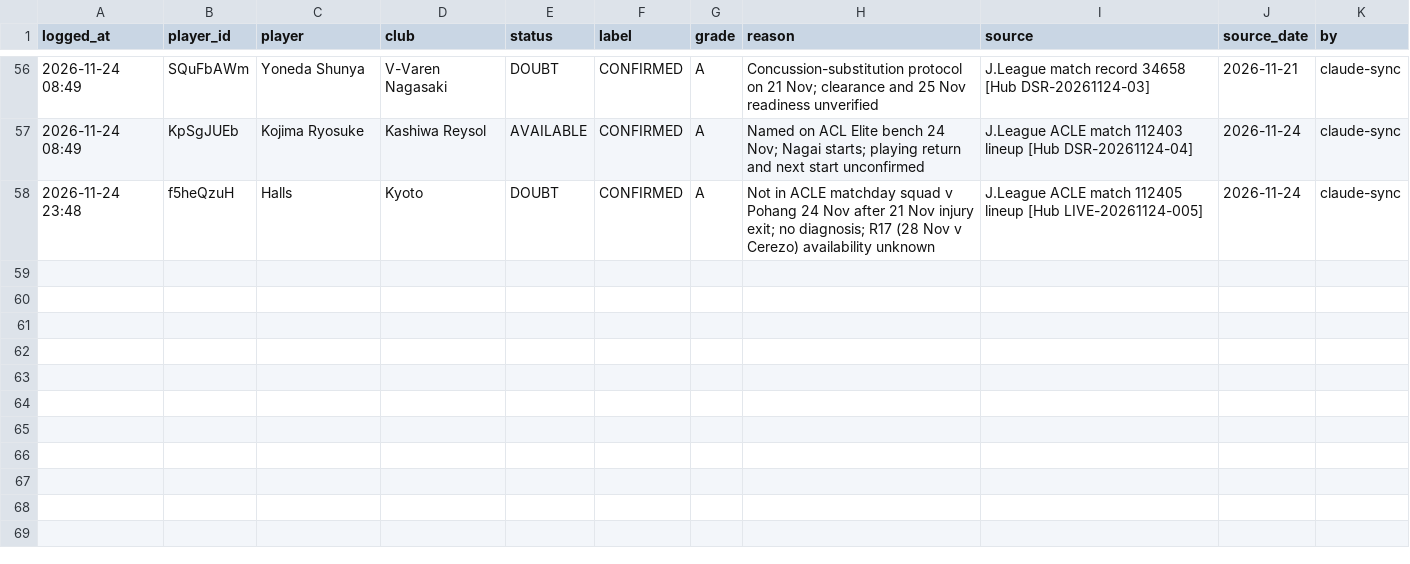
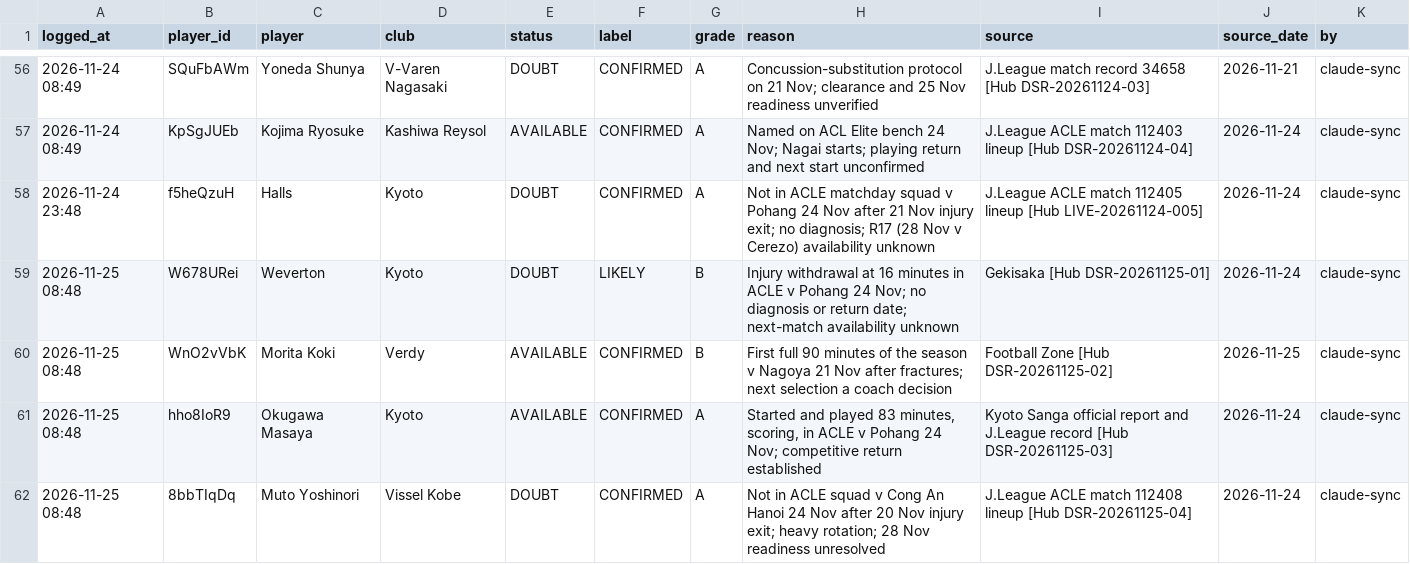
Before and after one commit to chiswicksuk-main/j1-lineups, a CSV file: gw/gw16/availability.csv, drawn as a sheet; only a part is shown, gaps mark what is left out.

```diff
--- a/gw/gw16/availability.csv
+++ b/gw/gw16/availability.csv
@@ -58 +58,5 @@ logged_at,player_id,player,club,status,label,grade,reason,source,source_date,by
 2026-11-24 23:48,f5heQzuH,Halls,Kyoto,DOUBT,CONFIRMED,A,Not in ACLE matchday squad v Pohang 24 Nov after 21 Nov injury exit; no diagnosis; R17 (28 Nov v Cerezo) availability unknown,J.League ACLE match 112405 lineup [Hub LIVE-20261124-005],2026-11-24,claude-sync
+2026-11-25 08:48,W678URei,Weverton,Kyoto,DOUBT,LIKELY,B,Injury withdrawal at 16 minutes in ACLE v Pohang 24 Nov; no diagnosis or return date; next-match availability unknown,Gekisaka [Hub DSR-20261125-01],2026-11-24,claude-sync
+2026-11-25 08:48,WnO2vVbK,Morita Koki,Verdy,AVAILABLE,CONFIRMED,B,First full 90 minutes of the season v Nagoya 21 Nov after fractures; next selection a coach decision,Football Zone [Hub DSR-20261125-02],2026-11-25,claude-sync
+2026-11-25 08:48,hho8IoR9,Okugawa Masaya,Kyoto,AVAILABLE,CONFIRMED,A,"Started and played 83 minutes, scoring, in ACLE v Pohang 24 Nov; competitive return established",Kyoto Sanga official report and J.League record [Hub DSR-20261125-03],2026-11-24,claude-sync
+2026-11-25 08:48,8bbTIqDq,Muto Yoshinori,Vissel Kobe,DOUBT,CONFIRMED,A,Not in ACLE squad v Cong An Hanoi 24 Nov after 20 Nov injury exit; heavy rotation; 28 Nov readiness unresolved,J.League ACLE match 112408 lineup [Hub DSR-20261125-04],2026-11-24,claude-sync
```
Also changed, not shown: gw/gw16/final.csv, 1 other file.
